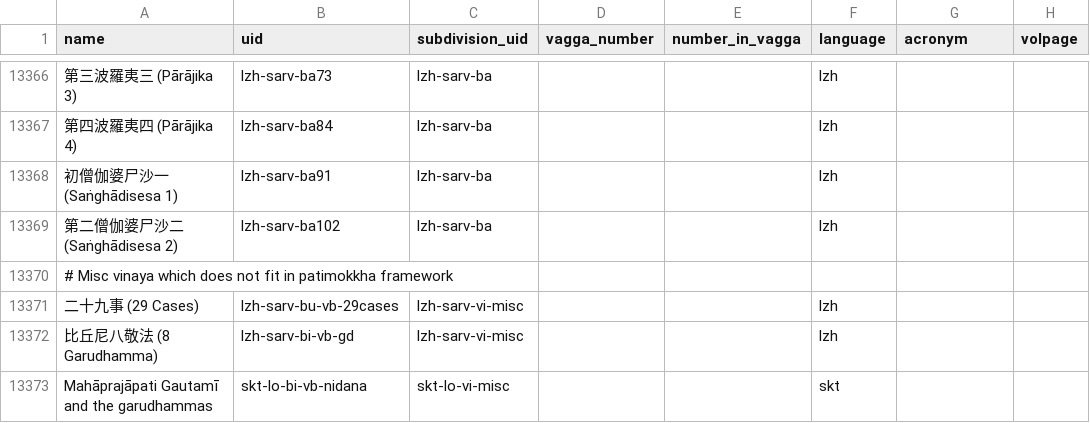
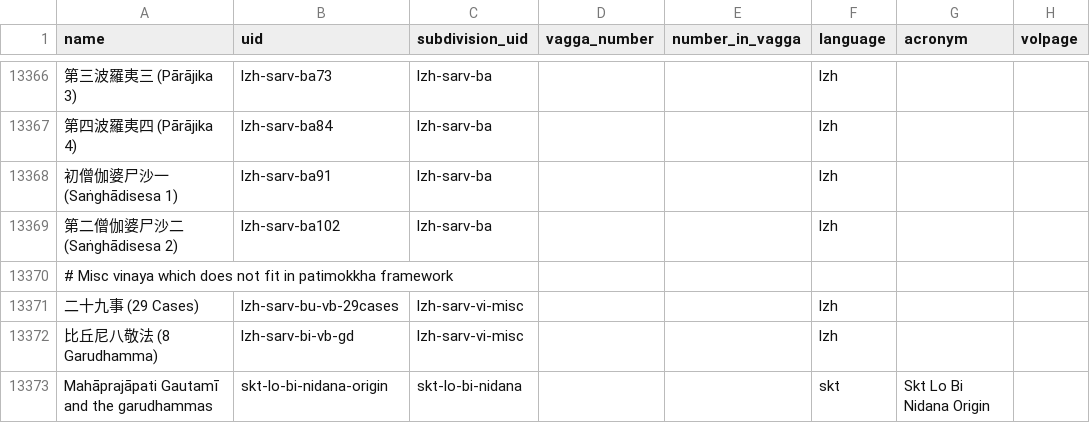
Before and after one commit to suttacentral/legacy-suttacentral-data, a CSV file: table/sutta.csv, drawn as a sheet; only a part is shown, gaps mark what is left out; the diff names each change by its address in the sheet, - before the commit and + after, or states it on an @@ line.

```diff
--- a/table/sutta.csv
+++ b/table/sutta.csv
-B13373 (uid): skt-lo-bi-vb-nidana
+B13373 (uid): skt-lo-bi-nidana-origin
-C13373 (subdivision_uid): skt-lo-vi-misc
+C13373 (subdivision_uid): skt-lo-bi-nidana
-G13373 (acronym): (empty)
+G13373 (acronym): Skt Lo Bi Nidana Origin
```
Also changed, not shown: table/division.csv, table/uid_expansion.csv, 11 other files.
